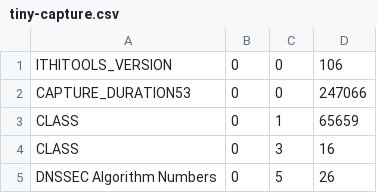
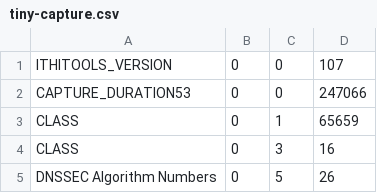
Before and after one commit to private-octopus/ithitools, a CSV file: data/tiny-capture.csv, drawn as a sheet; only a part is shown.

Commit message:
Finalize capture of names and addresses, adding NX cache ratio

```diff
--- a/data/tiny-capture.csv
+++ b/data/tiny-capture.csv
@@ -1,2 +1,2 @@
-"ITHITOOLS_VERSION",0,0,106,
+"ITHITOOLS_VERSION",0,0,107,
 CAPTURE_DURATION53,0,0,247066,
```
Also changed, not shown: data/tiny-metrics.csv, 14 other files.
